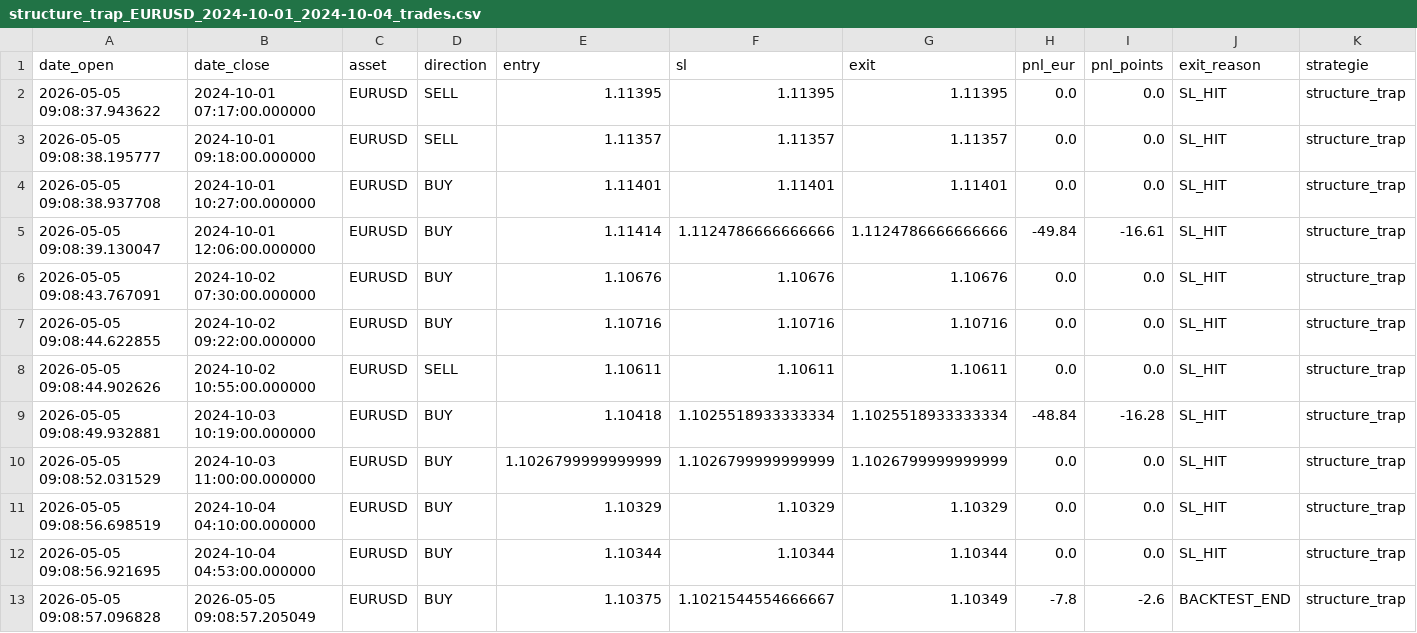
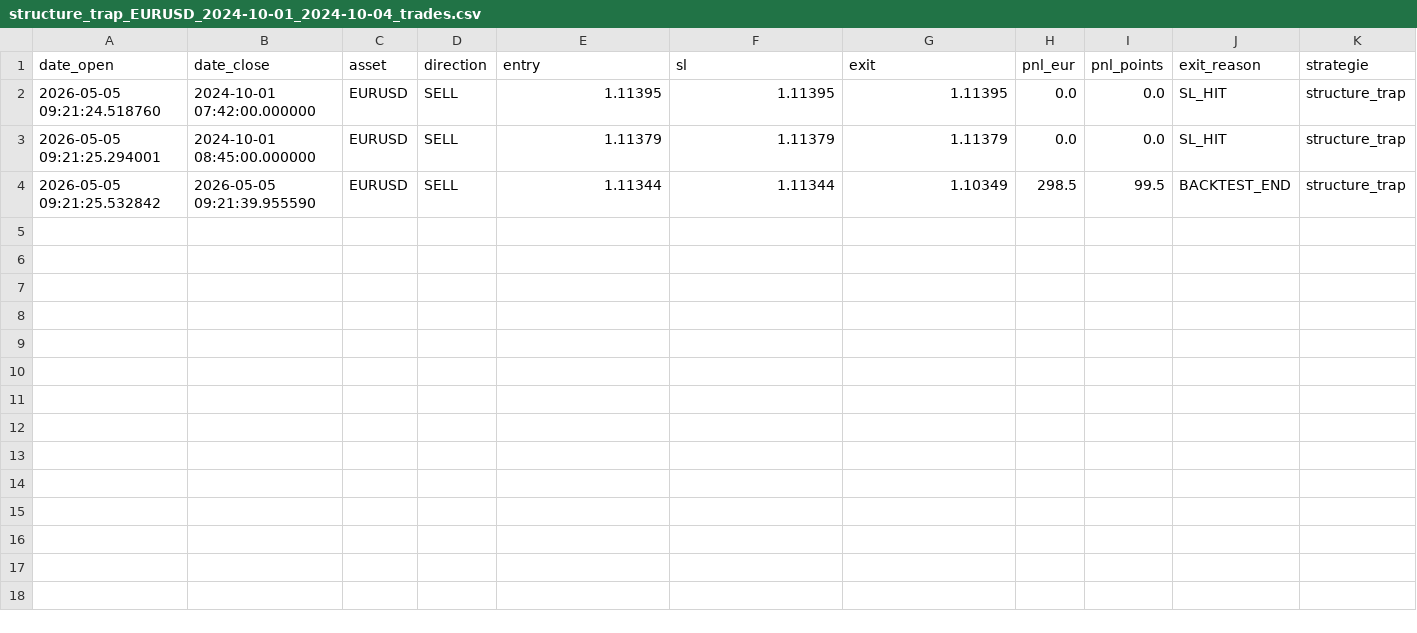
Before and after one commit to meiddy97107-ai/WALL-E, a CSV file: backtest/results/structure_trap_EURUSD_2024-10-01_2024-10-04_trades.csv, drawn as a sheet; only a part is shown; removed rows and columns are numbered as before the commit, all else as after; rows hold the shown columns only; the diff names each change by its address in the sheet, - before the commit and + after, or states it on an @@ line.

```diff
--- a/backtest/results/structure_trap_EURUSD_2024-10-01_2024-10-04_trades.csv
+++ b/backtest/results/structure_trap_EURUSD_2024-10-01_2024-10-04_trades.csv
-A2 (date_open): 2026-05-05 09:08:37.943622
+A2 (date_open): 2026-05-05 09:21:24.518760
-B2 (date_close): 2024-10-01 07:17:00.000000
+B2 (date_close): 2024-10-01 07:42:00.000000
-row 3: 2026-05-05 09:08:38.195777 | 2024-10-01 09:18:00.000000 | EURUSD | SELL | 1.11357 | 1.11357 | 1.11357 | 0.0 | 0.0 | SL_HIT | structure_trap
-row 4: 2026-05-05 09:08:38.937708 | 2024-10-01 10:27:00.000000 | EURUSD | BUY | 1.11401 | 1.11401 | 1.11401 | 0.0 | 0.0 | SL_HIT | structure_trap
-row 5: 2026-05-05 09:08:39.130047 | 2024-10-01 12:06:00.000000 | EURUSD | BUY | 1.11414 | 1.1124786666666666 | 1.1124786666666666 | -49.84 | -16.61 | SL_HIT | structure_trap
-row 6: 2026-05-05 09:08:43.767091 | 2024-10-02 07:30:00.000000 | EURUSD | BUY | 1.10676 | 1.10676 | 1.10676 | 0.0 | 0.0 | SL_HIT | structure_trap
-row 7: 2026-05-05 09:08:44.622855 | 2024-10-02 09:22:00.000000 | EURUSD | BUY | 1.10716 | 1.10716 | 1.10716 | 0.0 | 0.0 | SL_HIT | structure_trap
-A3 (date_open): 2026-05-05 09:08:44.902626
+A3 (date_open): 2026-05-05 09:21:25.294001
-B3 (date_close): 2024-10-02 10:55:00.000000
+B3 (date_close): 2024-10-01 08:45:00.000000
-E3 (entry): 1.10611
+E3 (entry): 1.11379
-F3 (sl): 1.10611
+F3 (sl): 1.11379
-G3 (exit): 1.10611
+G3 (exit): 1.11379
-row 9: 2026-05-05 09:08:49.932881 | 2024-10-03 10:19:00.000000 | EURUSD | BUY | 1.10418 | 1.1025518933333334 | 1.1025518933333334 | -48.84 | -16.28 | SL_HIT | structure_trap
-row 10: 2026-05-05 09:08:52.031529 | 2024-10-03 11:00:00.000000 | EURUSD | BUY | 1.1026799999999999 | 1.1026799999999999 | 1.1026799999999999 | 0.0 | 0.0 | SL_HIT | structure_trap
-row 11: 2026-05-05 09:08:56.698519 | 2024-10-04 04:10:00.000000 | EURUSD | BUY | 1.10329 | 1.10329 | 1.10329 | 0.0 | 0.0 | SL_HIT | structure_trap
-row 12: 2026-05-05 09:08:56.921695 | 2024-10-04 04:53:00.000000 | EURUSD | BUY | 1.10344 | 1.10344 | 1.10344 | 0.0 | 0.0 | SL_HIT | structure_trap
-A4 (date_open): 2026-05-05 09:08:57.096828
+A4 (date_open): 2026-05-05 09:21:25.532842
-B4 (date_close): 2026-05-05 09:08:57.205049
+B4 (date_close): 2026-05-05 09:21:39.955590
-D4 (direction): BUY
+D4 (direction): SELL
-E4 (entry): 1.10375
+E4 (entry): 1.11344
-F4 (sl): 1.1021544554666667
+F4 (sl): 1.11344
-H4 (pnl_eur): -7.8
+H4 (pnl_eur): 298.5
-I4 (pnl_points): -2.6
+I4 (pnl_points): 99.5
```
Also changed, not shown: 5 other files.
